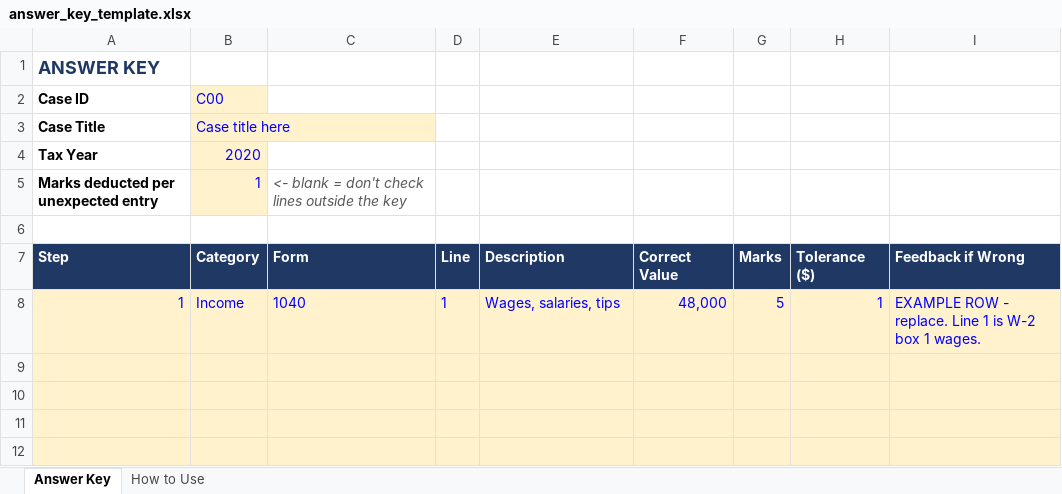
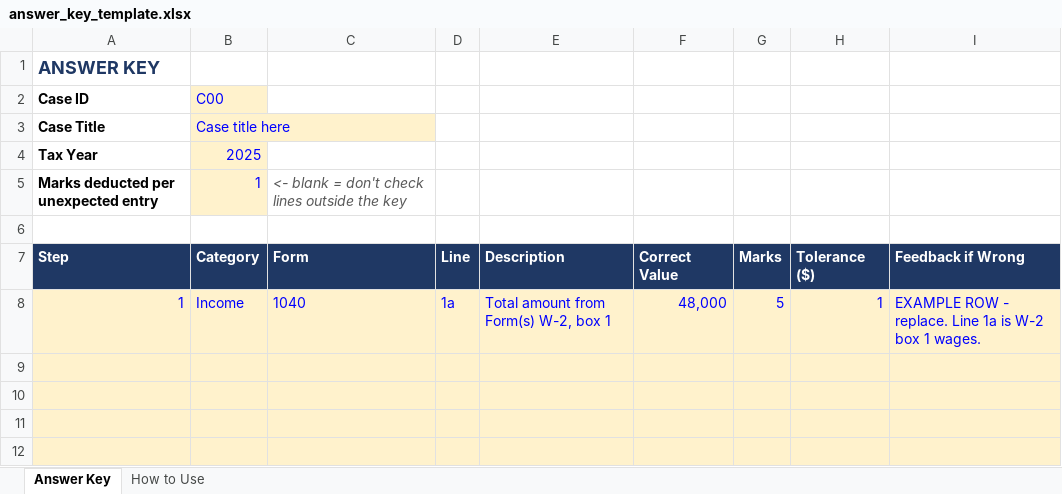
Before and after one commit to sharathkumar1996/tax-evaluator, an Excel workbook: answer_key_template.xlsx, sheet Answer Key, drawn as a sheet; only a part is shown; values as stored, in another font and other column widths than the file's, no borders; the diff names each change by its address in the sheet, - before the commit and + after, or states it on an @@ line.

```diff
--- a/answer_key_template.xlsx (sheet Answer Key)
+++ b/answer_key_template.xlsx (sheet Answer Key)
-B4 (C00): 2020
+B4 (C00): 2025
-D8: 1
+D8: 1a
-E8: Wages, salaries, tips
+E8: Total amount from Form(s) W-2, box 1
-I8: …replace. Line 1 is W-2…
+I8: …replace. Line 1a is W-2…
```
Also changed, not shown: sheet How to Use, 14 other files.
